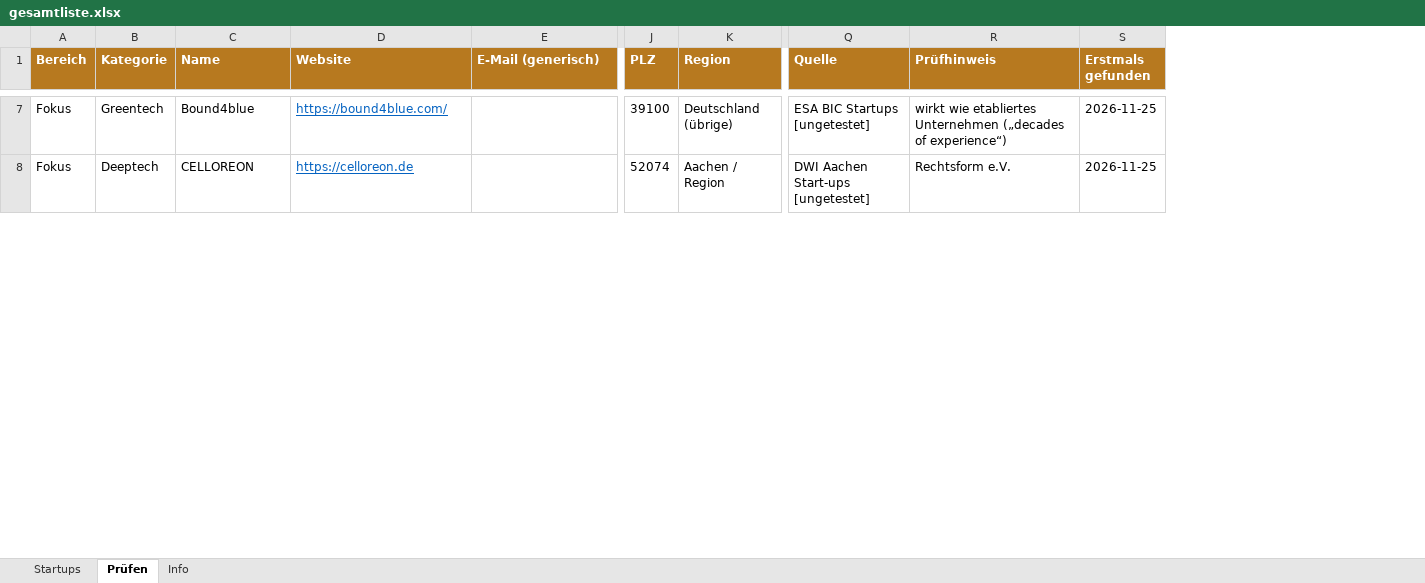
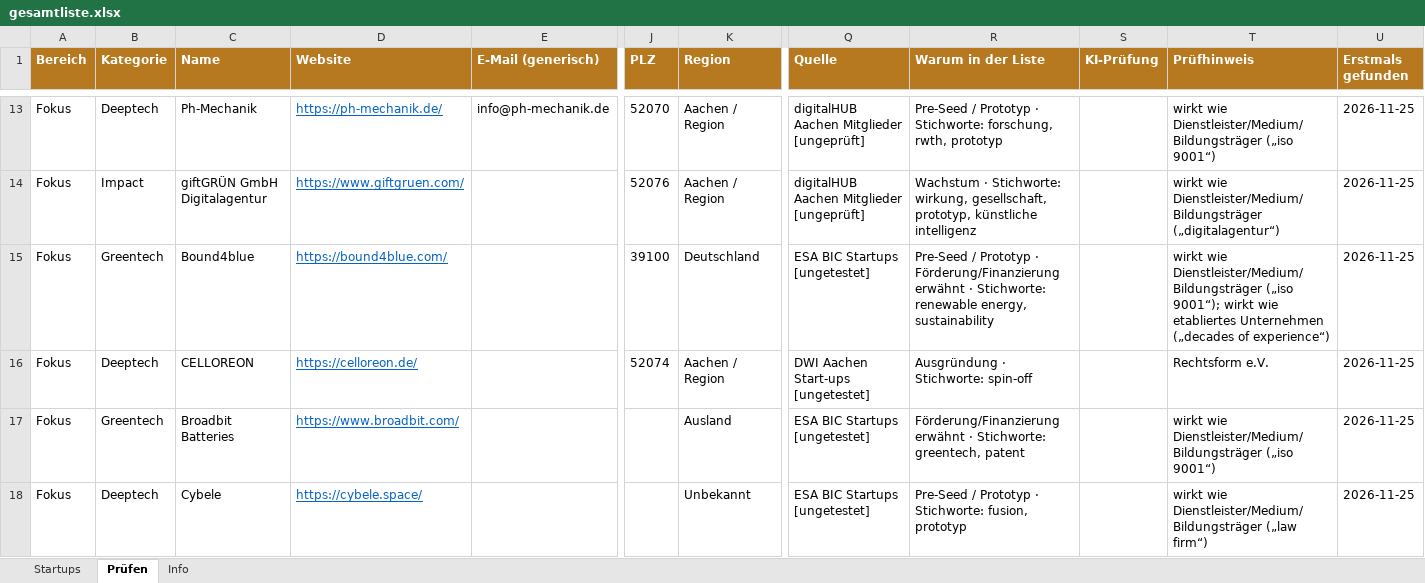
Before and after one commit to lukasphil2006-arch/Scouting-Tool, an Excel workbook: startup-scout/data/gesamtliste.xlsx, sheet Prüfen, drawn as a sheet; only a part is shown, gaps mark what is left out; values as stored, in another font and other column widths than the file's, no borders; addresses are those after the commit; rows hold the shown columns only; the diff covers the shown part only; the diff names each change by its address in the sheet, - before the commit and + after, or states it on an @@ line.

```diff
--- a/startup-scout/data/gesamtliste.xlsx (sheet Prüfen)
+++ b/startup-scout/data/gesamtliste.xlsx (sheet Prüfen)
+column R (Warum in der Liste), rows 15-16: Pre-Seed / Prototyp · Förderung/Finanzierung erwähnt · Stichworte: renewable energy, sustainability | Ausgründung · Stichworte: spin-off
+column S (KI-Prüfung), empty
+row 13: Fokus | Deeptech | Ph-Mechanik | https://ph-mechanik.de/ | info@ph-mechanik.de | 52070 | Aachen / Region | digitalHUB Aachen Mitglieder [ungeprüft] | Pre-Seed / Prototyp · Stichworte: forschung, rwth, prototyp |  | wirkt wie Dienstleister/Medium/Bildungsträger („iso 9001“) | 2026-11-25
+row 14: Fokus | Impact | giftGRÜN GmbH Digitalagentur | https://www.giftgruen.com/ |  | 52076 | Aachen / Region | digitalHUB Aachen Mitglieder [ungeprüft] | Wachstum · Stichworte: wirkung, gesellschaft, prototyp, künstliche intelligenz |  | wirkt wie Dienstleister/Medium/Bildungsträger („digitalagentur“) | 2026-11-25
-K15 (Region): Deutschland (übrige)
+K15 (Region): Deutschland
-T15 (Prüfhinweis): wirkt wie etabliertes Unternehmen…
+T15 (Prüfhinweis): wirkt wie Dienstleister/Medium/Bildungsträger („iso 9001“); wirkt wie etabliertes Unternehmen…
-D16 (Website): https://celloreon.de
+D16 (Website): https://celloreon.de/
+row 17: Fokus | Greentech | Broadbit Batteries | https://www.broadbit.com/ |  |  | Ausland | ESA BIC Startups [ungetestet] | Förderung/Finanzierung erwähnt · Stichworte: greentech, patent |  | wirkt wie Dienstleister/Medium/Bildungsträger („iso 9001“) | 2026-11-25
+row 18: Fokus | Deeptech | Cybele | https://cybele.space/ |  |  | Unbekannt | ESA BIC Startups [ungetestet] | Pre-Seed / Prototyp · Stichworte: fusion, prototyp |  | wirkt wie Dienstleister/Medium/Bildungsträger („law firm“) | 2026-11-25
```
Also changed, not shown: 10 added rows and 11 edited cells elsewhere in this sheet, sheet Startups, sheet Info, 1 other file.
